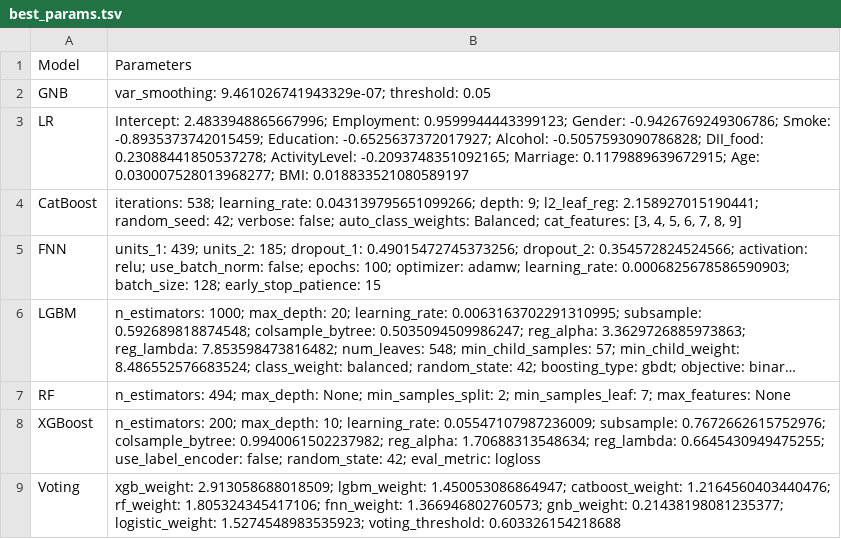
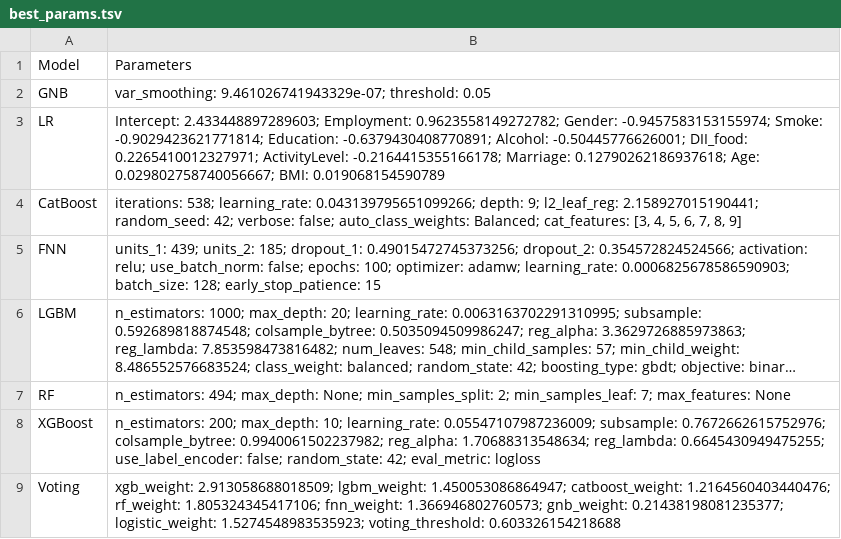
Before and after one commit to ventus8808/DII_EPILEPSY_PREDICTION, a TSV file: Table&Figure/best_params.tsv, drawn as a sheet; long unchanged cells end in ….

```diff
--- a/Table&Figure/best_params.tsv
+++ b/Table&Figure/best_params.tsv
@@ -2,3 +2,3 @@ Model	Parameters
 GNB	var_smoothing: 9.461026741943329e-07; threshold: 0.05
-LR	Intercept: 2.4833948865667996; Employment: 0.9599944443399123; Gender: -0.9426769249306786; Smoke: -0.8935373742015459; Education: -0.6525637372017927; Alcohol: -0.5057593090786828; DII_food: 0.23088441850537278; ActivityLevel: -0.2093748351092165; Marriage: 0.1179889639672915; Age: 0.030007528013968277; BMI: 0.018833521080589197
+LR	Intercept: 2.433448897289603; Employment: 0.9623558149272782; Gender: -0.9457583153155974; Smoke: -0.9029423621771814; Education: -0.6379430408770891; Alcohol: -0.50445776626001; DII_food: 0.2265410012327971; ActivityLevel: -0.2164415355166178; Marriage: 0.12790262186937618; Age: 0.029802758740056667; BMI: 0.019068154590789
 CatBoost	iterations: 538; learning_rate: 0.043139795651099266; depth: 9; l2_leaf_reg: 2.158927015190441; random_seed: 42; verbose: false; auto_class_weights: Balanced; cat_features: [3, 4, 5, 6, 7, 8, 9]
```
Also changed, not shown: Table&Figure/metrics_comparison.csv, 31 other files.
